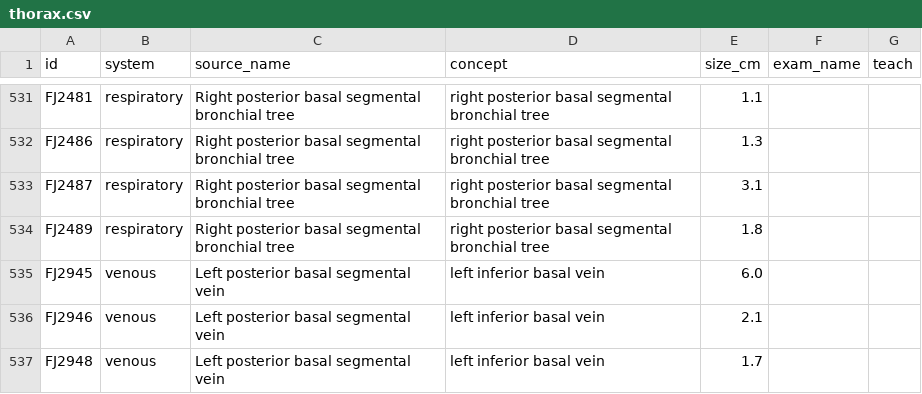
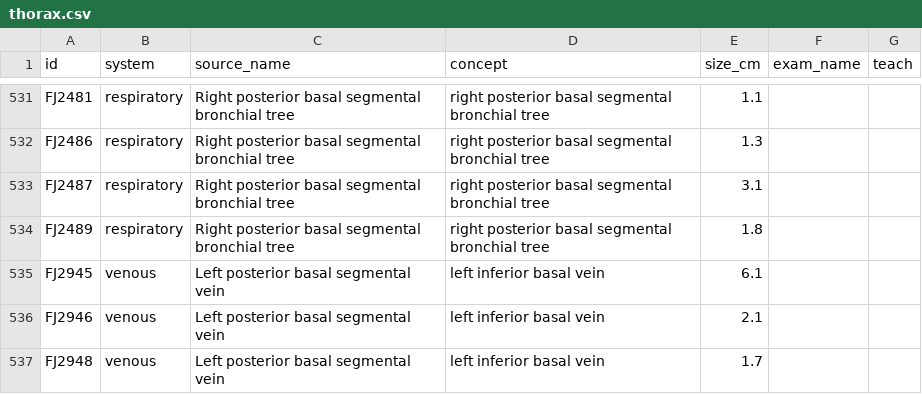
Before and after one commit to Resurface-Med/resurface-app, a CSV file: content/anatomy/thorax.csv, drawn as a sheet; only a part is shown, gaps mark what is left out.

```diff
--- a/content/anatomy/thorax.csv
+++ b/content/anatomy/thorax.csv
@@ -534,3 +534,3 @@ FJ2487,respiratory,Right posterior basal segmental bronchial tree,right posterio
 FJ2489,respiratory,Right posterior basal segmental bronchial tree,right posterior basal segmental bronchial tree,1.8,,
-FJ2945,venous,Left posterior basal segmental vein,left inferior basal vein,6.0,,
+FJ2945,venous,Left posterior basal segmental vein,left inferior basal vein,6.1,,
 FJ2946,venous,Left posterior basal segmental vein,left inferior basal vein,2.1,,
```
Also changed, not shown: 8 other files.
